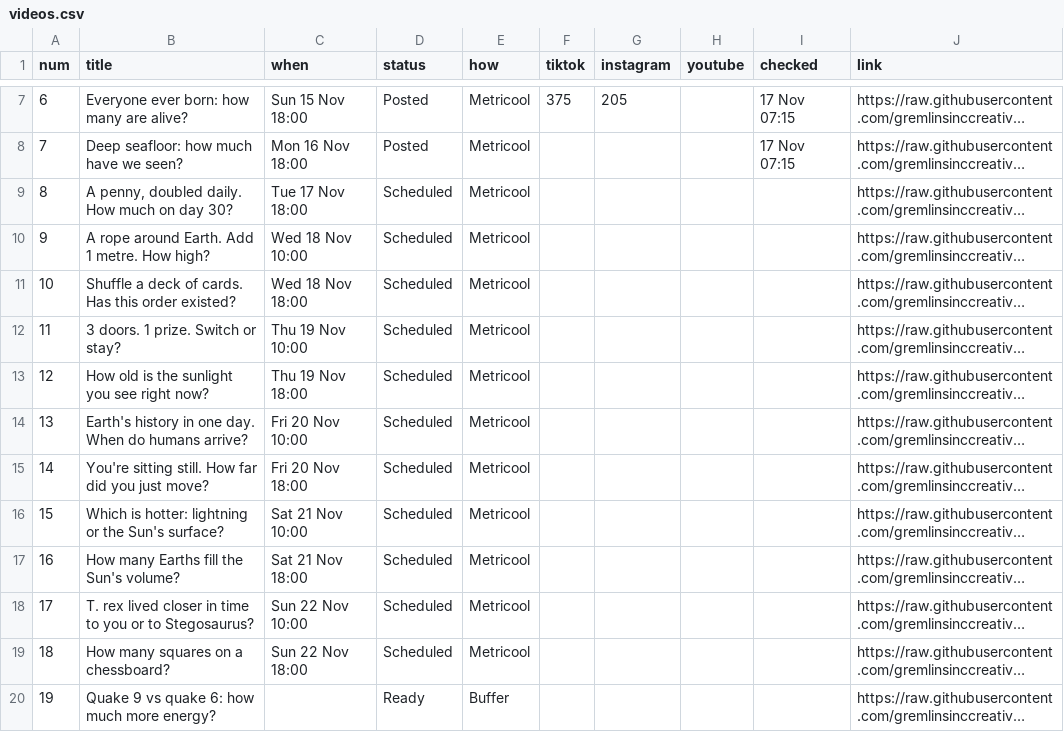
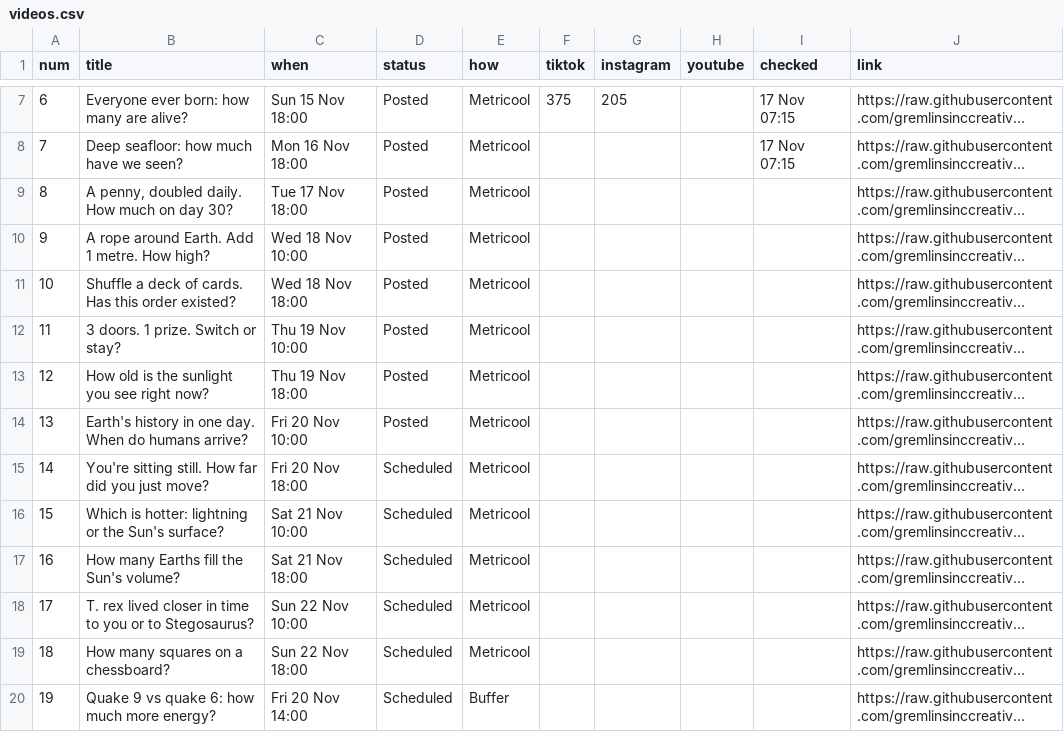
Before and after one commit to gremlinsinccreative/beforeitstops, a CSV file: state/videos.csv, drawn as a sheet; only a part is shown, gaps mark what is left out; long unchanged cells end in …; the diff names each change by its address in the sheet, - before the commit and + after, or states it on an @@ line.

```diff
--- a/state/videos.csv
+++ b/state/videos.csv
-D9:D14 (status): Scheduled
+D9:D14 (status): Posted
-C20 (when): (empty)
+C20 (when): Fri 20 Nov 14:00
-D20 (status): Ready
+D20 (status): Scheduled
```
